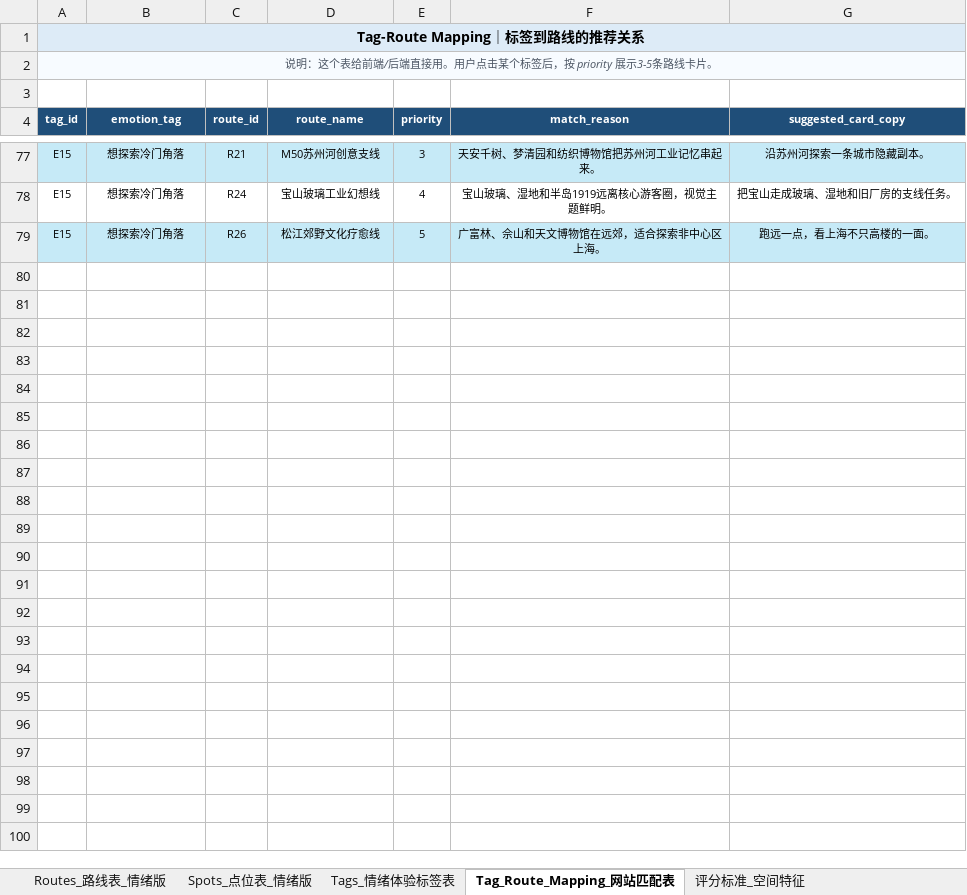
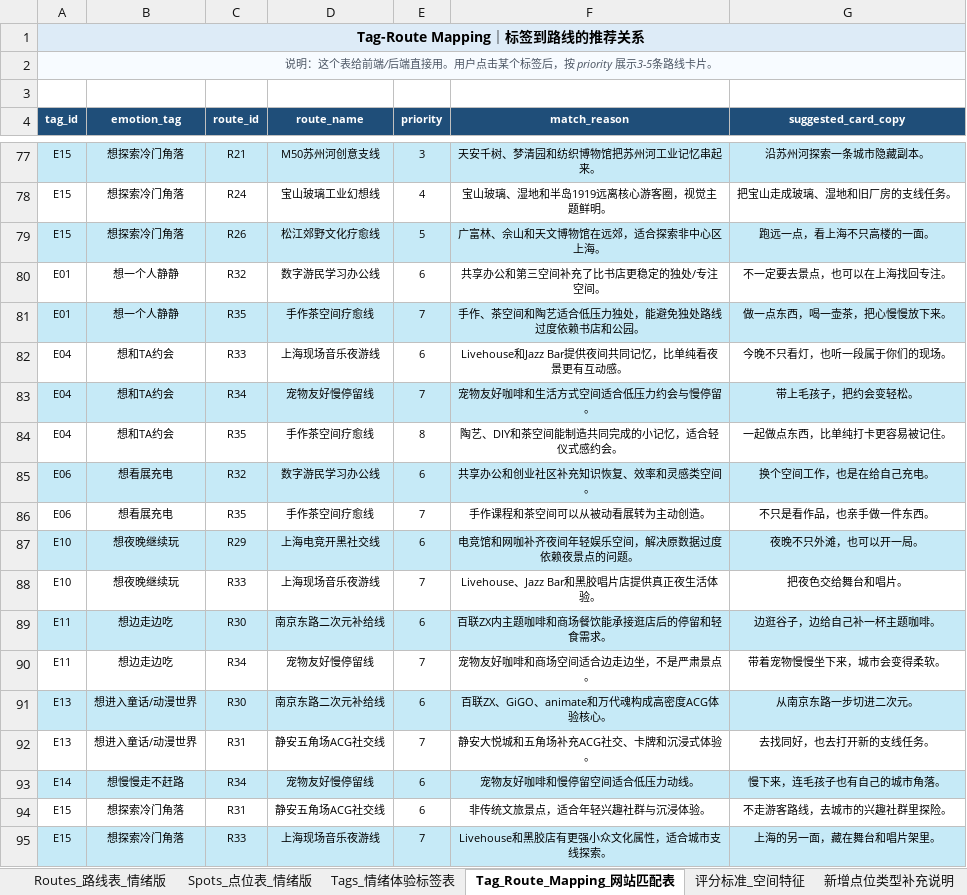
Before and after one commit to hecaojuanjuan/Moodscape-Shanghai, an Excel workbook: 上海路线数据.xlsx, sheet Tag_Route_Mapping_网站匹配表, drawn as a sheet; only a part is shown, gaps mark what is left out; values as stored, in another font and other column widths than the file's, no borders; table styles not drawn; the diff names each change by its address in the sheet, - before the commit and + after, or states it on an @@ line.

```diff
--- a/上海路线数据.xlsx (sheet Tag_Route_Mapping_网站匹配表)
+++ b/上海路线数据.xlsx (sheet Tag_Route_Mapping_网站匹配表)
+sheet tab: 新增点位类型补充说明
+row 80: E01 | 想一个人静静 | R32 | 数字游民学习办公线 | 6 | 共享办公和第三空间补充了比书店更稳定的独处/专注空间。 | 不一定要去景点，也可以在上海找回专注。
+row 81: E01 | 想一个人静静 | R35 | 手作茶空间疗愈线 | 7 | 手作、茶空间和陶艺适合低压力独处，能避免独处路线过度依赖书店和公园。 | 做一点东西，喝一壶茶，把心慢慢放下来。
+row 82: E04 | 想和TA约会 | R33 | 上海现场音乐夜游线 | 6 | Livehouse和Jazz Bar提供夜间共同记忆，比单纯看夜景更有互动感。 | 今晚不只看灯，也听一段属于你们的现场。
+row 83: E04 | 想和TA约会 | R34 | 宠物友好慢停留线 | 7 | 宠物友好咖啡和生活方式空间适合低压力约会与慢停留。 | 带上毛孩子，把约会变轻松。
+row 84: E04 | 想和TA约会 | R35 | 手作茶空间疗愈线 | 8 | 陶艺、DIY和茶空间能制造共同完成的小记忆，适合轻仪式感约会。 | 一起做点东西，比单纯打卡更容易被记住。
+row 85: E06 | 想看展充电 | R32 | 数字游民学习办公线 | 6 | 共享办公和创业社区补充知识恢复、效率和灵感类空间。 | 换个空间工作，也是在给自己充电。
+row 86: E06 | 想看展充电 | R35 | 手作茶空间疗愈线 | 7 | 手作课程和茶空间可以从被动看展转为主动创造。 | 不只是看作品，也亲手做一件东西。
+row 87: E10 | 想夜晚继续玩 | R29 | 上海电竞开黑社交线 | 6 | 电竞馆和网咖补齐夜间年轻娱乐空间，解决原数据过度依赖夜景点的问题。 | 夜晚不只外滩，也可以开一局。
+row 88: E10 | 想夜晚继续玩 | R33 | 上海现场音乐夜游线 | 7 | Livehouse、Jazz Bar和黑胶唱片店提供真正夜生活体验。 | 把夜色交给舞台和唱片。
+row 89: E11 | 想边走边吃 | R30 | 南京东路二次元补给线 | 6 | 百联ZX内主题咖啡和商场餐饮能承接逛店后的停留和轻食需求。 | 边逛谷子，边给自己补一杯主题咖啡。
+row 90: E11 | 想边走边吃 | R34 | 宠物友好慢停留线 | 7 | 宠物友好咖啡和商场空间适合边走边坐，不是严肃景点。 | 带着宠物慢慢坐下来，城市会变得柔软。
+row 91: E13 | 想进入童话/动漫世界 | R30 | 南京东路二次元补给线 | 6 | 百联ZX、GiGO、animate和万代魂构成高密度ACG体验核心。 | 从南京东路一步切进二次元。
+row 92: E13 | 想进入童话/动漫世界 | R31 | 静安五角场ACG社交线 | 7 | 静安大悦城和五角场补充ACG社交、卡牌和沉浸式体验。 | 去找同好，也去打开新的支线任务。
+row 93: E14 | 想慢慢走不赶路 | R34 | 宠物友好慢停留线 | 6 | 宠物友好咖啡和慢停留空间适合低压力动线。 | 慢下来，连毛孩子也有自己的城市角落。
+row 94: E15 | 想探索冷门角落 | R31 | 静安五角场ACG社交线 | 6 | 非传统文旅景点，适合年轻兴趣社群与沉浸体验。 | 不走游客路线，去城市的兴趣社群里探险。
+row 95: E15 | 想探索冷门角落 | R33 | 上海现场音乐夜游线 | 7 | Livehouse和黑胶店有更强小众文化属性，适合城市支线探索。 | 上海的另一面，藏在舞台和唱片架里。
```
Also changed, not shown: sheet Spots_点位表_情绪版, sheet Routes_路线表_情绪版, 13 other files.
